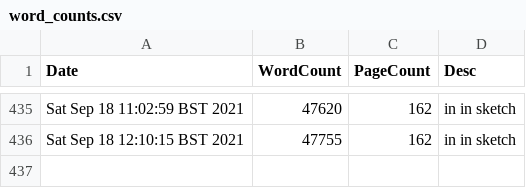
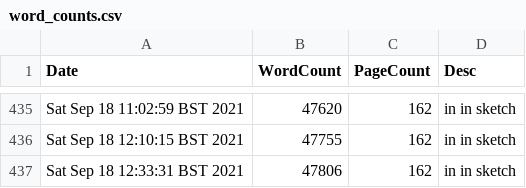
Before and after one commit to pc559/thesis, a CSV file: word_counts.csv, drawn as a sheet; only a part is shown, gaps mark what is left out.

Commit message:
in in sketch

```diff
--- a/word_counts.csv
+++ b/word_counts.csv
@@ -436 +436,2 @@ Sat Sep 18 11:02:59 BST 2021,47620,162,in in sketch
 Sat Sep 18 12:10:15 BST 2021,47755,162,in in sketch
+Sat Sep 18 12:33:31 BST 2021,47806,162,in in sketch
```
Also changed, not shown: 2 other files.
